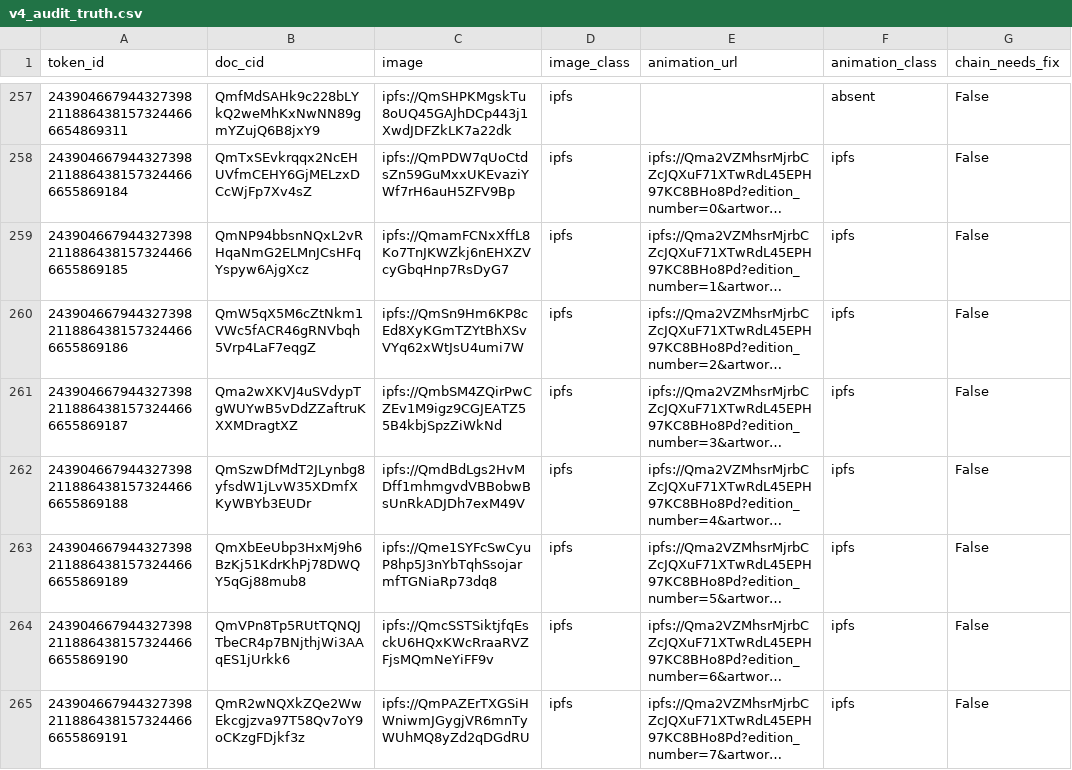
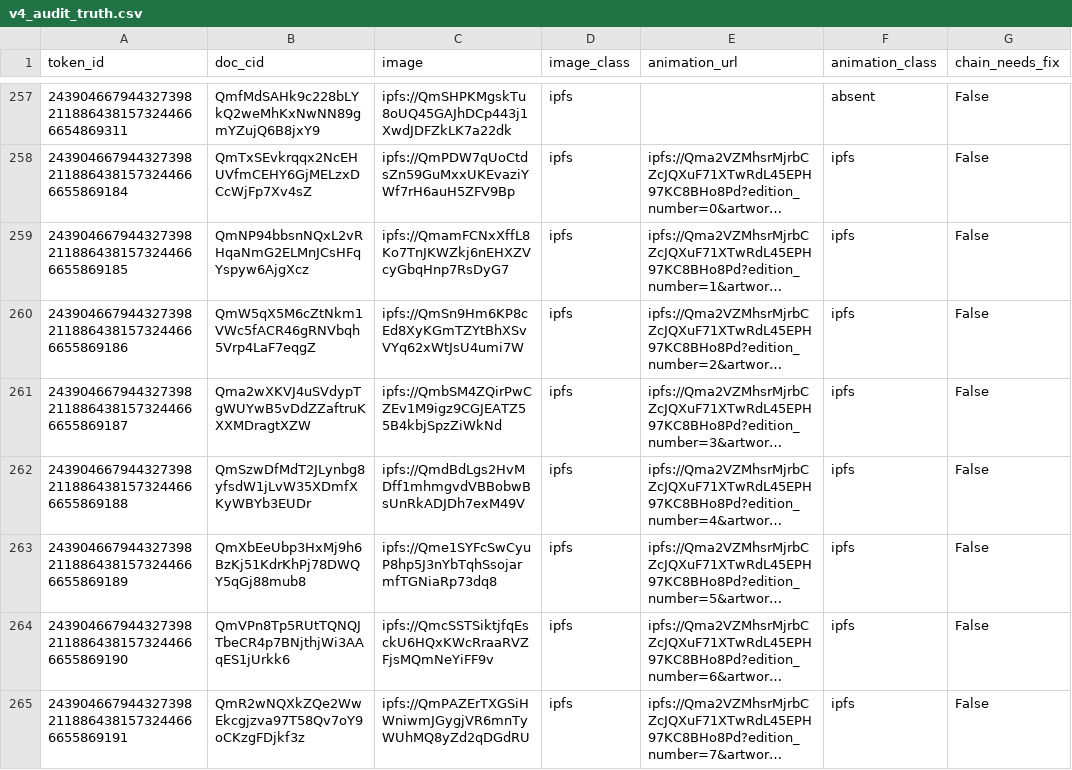
Before and after one commit to feral-file/status, a CSV file: ops/cdn-retirement-phase2/step0/v4_audit_truth.csv, drawn as a sheet; only a part is shown, gaps mark what is left out; long unchanged cells end in …; the diff covers the shown part only; the diff names each change by its address in the sheet, - before the commit and + after, or states it on an @@ line.

```diff
--- a/ops/cdn-retirement-phase2/step0/v4_audit_truth.csv
+++ b/ops/cdn-retirement-phase2/step0/v4_audit_truth.csv
-B261 (doc_cid): Qma2wXKVJ4uSVdypTgWUYwB5vDdZZaftruKXXMDragtXZ
+B261 (doc_cid): Qma2wXKVJ4uSVdypTgWUYwB5vDdZZaftruKXXMDragtXZW
```
Also changed, not shown: 17 edited cells elsewhere in this file, 2 other files.
